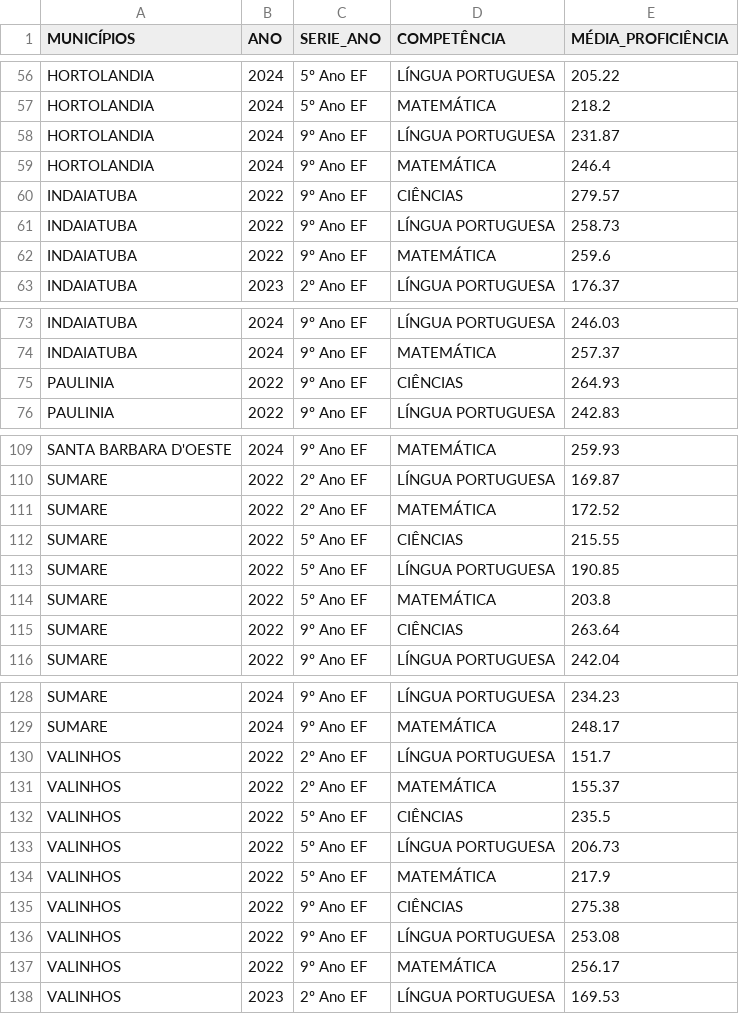
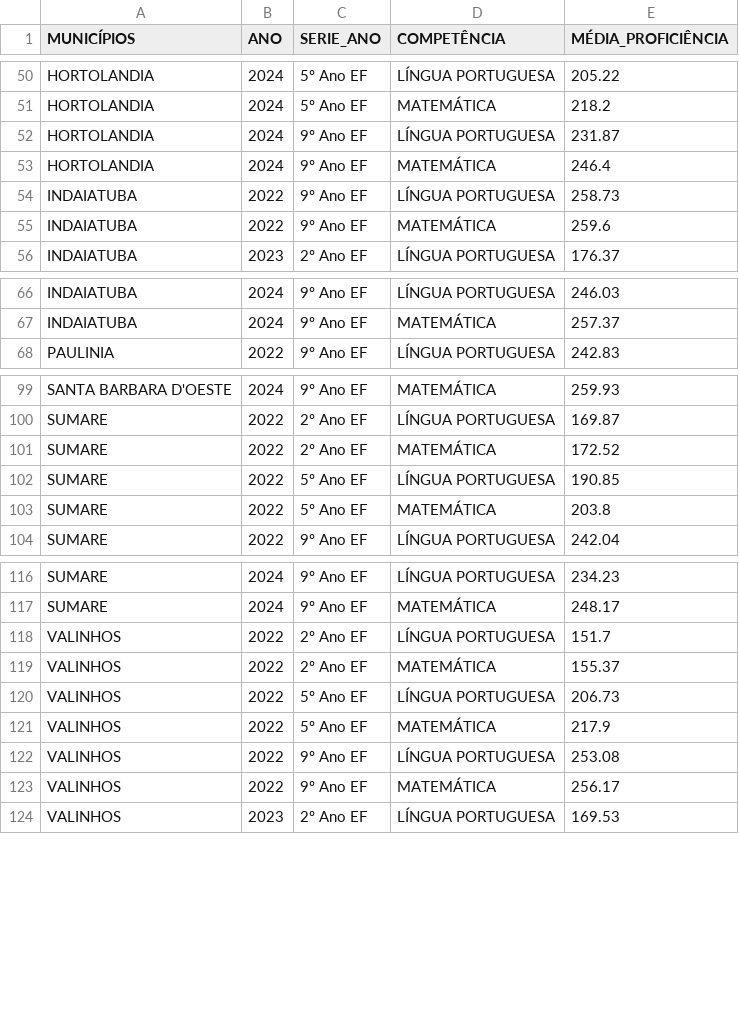
Before and after one commit to leasju/pi_educacao_qualidade, a CSV file: Datasets Tratados/sarespDFTratado.csv, drawn as a sheet; only a part is shown, gaps mark what is left out; the diff covers the shown part only; the diff names each change by its address in the sheet, - before the commit and + after, or states it on an @@ line.

```diff
--- a/Datasets Tratados/sarespDFTratado.csv
+++ b/Datasets Tratados/sarespDFTratado.csv
-row 60: INDAIATUBA | 2022 | 9º Ano EF | CIÊNCIAS | 279.57
-row 75: PAULINIA | 2022 | 9º Ano EF | CIÊNCIAS | 264.93
-row 112: SUMARE | 2022 | 5º Ano EF | CIÊNCIAS | 215.55
-row 115: SUMARE | 2022 | 9º Ano EF | CIÊNCIAS | 263.64
-row 132: VALINHOS | 2022 | 5º Ano EF | CIÊNCIAS | 235.5
-row 135: VALINHOS | 2022 | 9º Ano EF | CIÊNCIAS | 275.38
```
Also changed, not shown: 8 removed rows elsewhere in this file, 3 other files.
